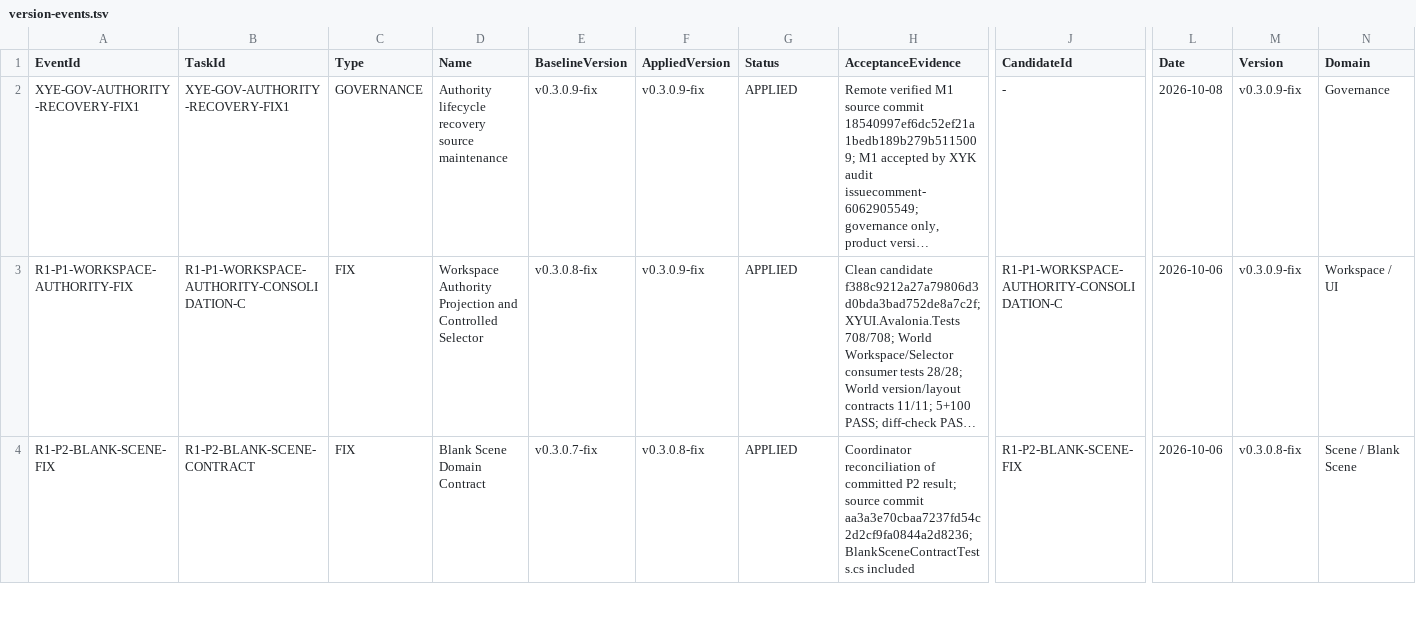
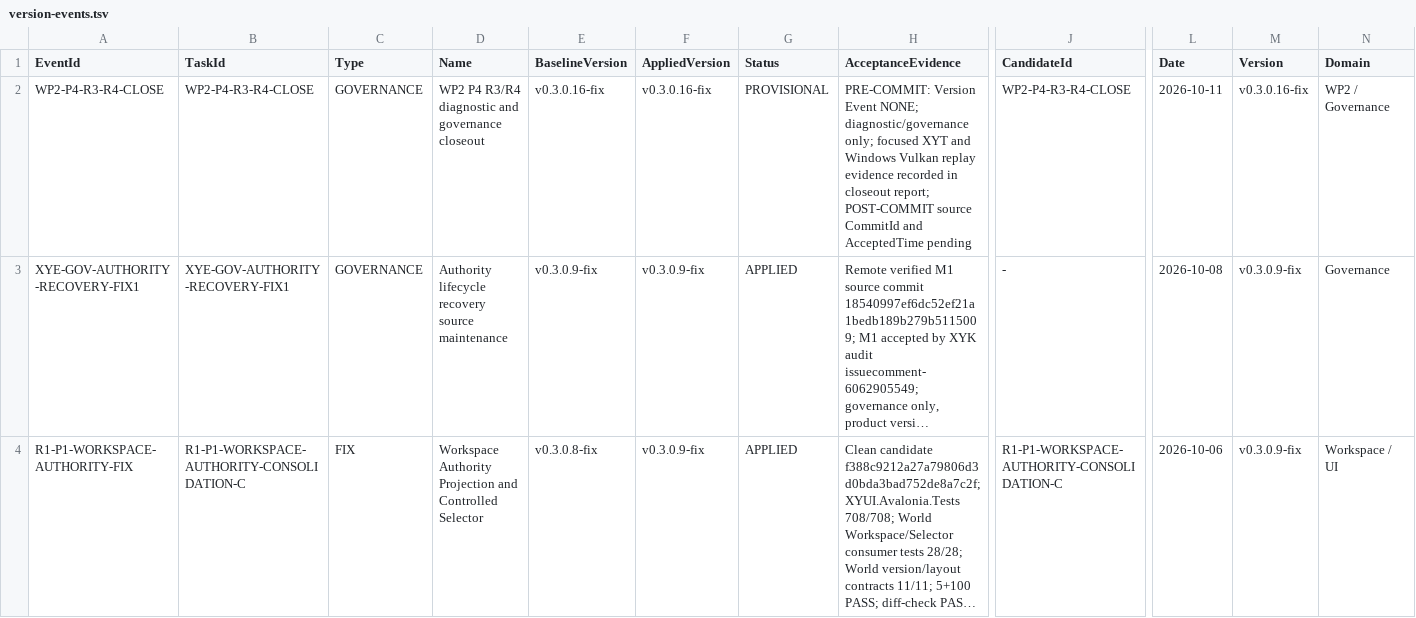
Before and after one commit to Heaifan/XuanYu-Engine, a TSV file: docs/governance/version-events.tsv, drawn as a sheet; only a part is shown, gaps mark what is left out; the shorter side is filled out with more unchanged rows; long unchanged cells end in …; rows hold the shown columns only; the diff names each change by its address in the sheet, - before the commit and + after, or states it on an @@ line.

Commit message:
WP2: add Vulkan terrain replay evidence harness

```diff
--- a/docs/governance/version-events.tsv
+++ b/docs/governance/version-events.tsv
+row 2: WP2-P4-R3-R4-CLOSE | WP2-P4-R3-R4-CLOSE | GOVERNANCE | WP2 P4 R3/R4 diagnostic and governance closeout | v0.3.0.16-fix | v0.3.0.16-fix | PROVISIONAL | PRE-COMMIT: Version Event NONE; diagnostic/governance only; focused XYT and Windows Vulkan replay evidence recorded in closeout report; POST-COMMIT source CommitId and AcceptedTime pending | WP2-P4-R3-R4-CLOSE | 2026-10-11 | v0.3.0.16-fix | WP2 / Governance
```
Also changed, not shown: 24 other files.
